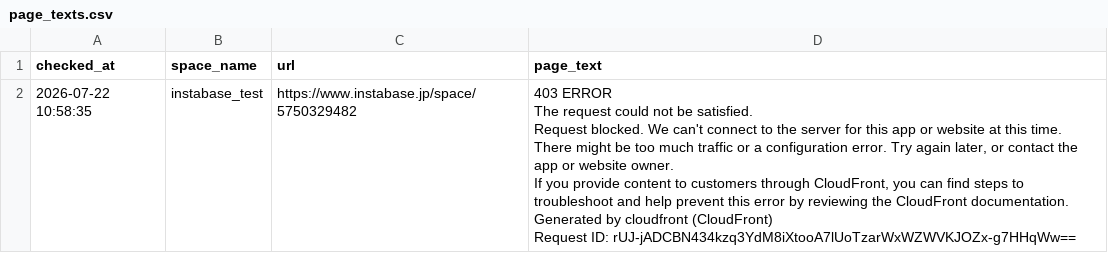
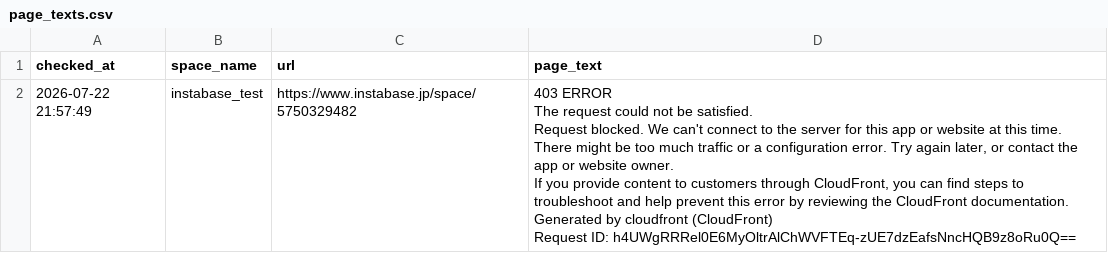
Before and after one commit to Haru-debug-cloud/booking-monitor, a CSV file: page_texts.csv, drawn as a sheet.

```diff
--- a/page_texts.csv
+++ b/page_texts.csv
@@ -1,7 +1,7 @@
 checked_at,space_name,url,page_text
-2026-07-22 10:58:35,instabase_test,https://www.instabase.jp/space/5750329482,"403 ERROR
-The request could not be satisfied.
-Request blocked. We can't connect to the server for this app or website at this time. There might be too much traffic or a configuration error. Try again later, or contact the app or website owner.
-If you provide content to customers through CloudFront, you can find steps to troubleshoot and help prevent this error by reviewing the CloudFront documentation.
-Generated by cloudfront (CloudFront)
-Request ID: rUJ-jADCBN434kzq3YdM8iXtooA7lUoTzarWxWZWVKJOZx-g7HHqWw=="
+2026-07-22 21:57:49,instabase_test,https://www.instabase.jp/space/5750329482,"403 ERROR
+The request could not be satisfied.
+Request blocked. We can't connect to the server for this app or website at this time. There might be too much traffic or a configuration error. Try again later, or contact the app or website owner.
+If you provide content to customers through CloudFront, you can find steps to troubleshoot and help prevent this error by reviewing the CloudFront documentation.
+Generated by cloudfront (CloudFront)
+Request ID: h4UWgRRRel0E6MyOltrAlChWVFTEq-zUE7dzEafsNncHQB9z8oRu0Q=="
```
